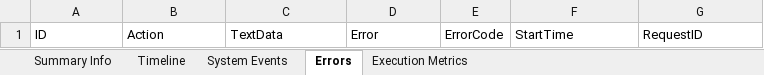
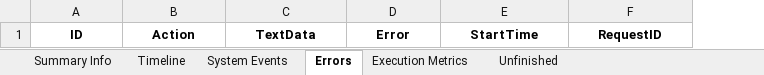
Before and after one commit to Sinkovkyi/powerbi-refresh-profiler, an Excel workbook: demo/refresh_analysis_demo.xlsx, sheet Errors, drawn as a sheet; values as stored, in another font and other column widths than the file's, no borders; removed rows and columns are numbered as before the commit, all else as after; the diff names each change by its address in the sheet, - before the commit and + after, or states it on an @@ line.

Commit message:
Rebuild the demo workbook for the current output format
Adds Attempt and Status to Execution Metrics and the Unfinished sheet,
drops ErrorCode, updates the Finalization text. Numbers are unchanged;
names stay anonymised.

```diff
--- a/demo/refresh_analysis_demo.xlsx (sheet Errors)
+++ b/demo/refresh_analysis_demo.xlsx (sheet Errors)
+sheet tab: Unfinished
-column E, row 1: ErrorCode
@@ A1:D1 bold: off → on, alignment: left → center @@
@@ E1:F1 bold: off → on, alignment: left → center @@
```
Also changed, not shown: sheet Execution Metrics, sheet Timeline, sheet System Events, sheet Summary Info, 1 other file.
